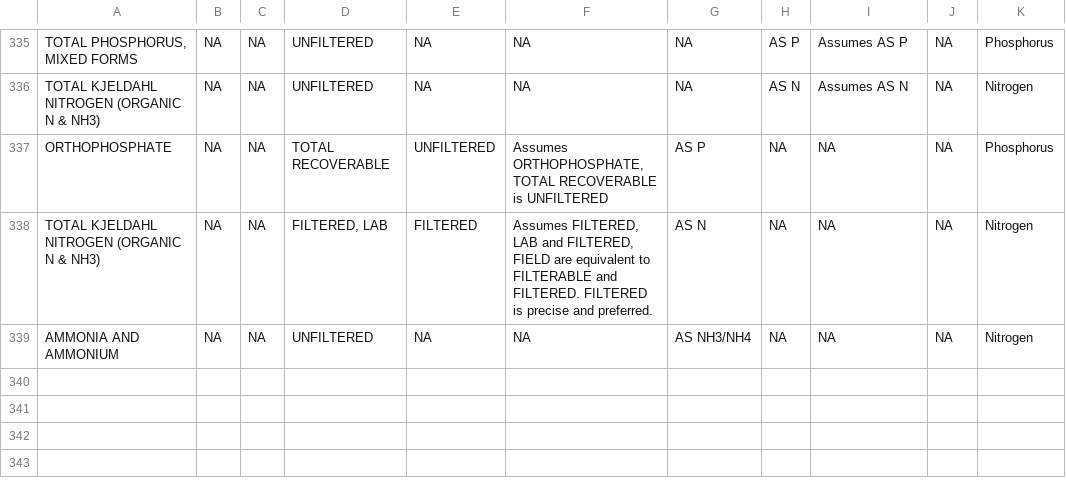
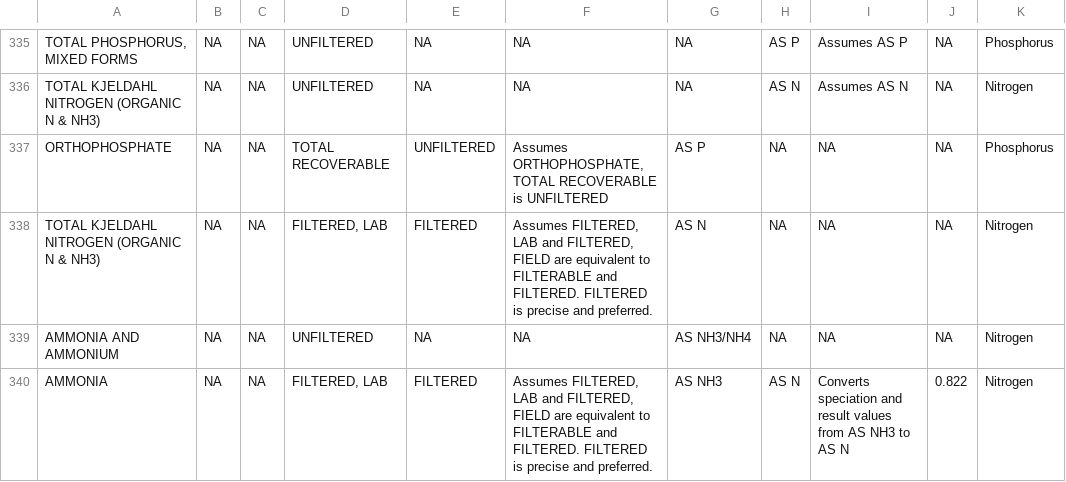
Before and after one commit to USEPA/EPATADA, a CSV file: inst/extdata/HarmonizationTemplate.csv, drawn as a sheet; only a part is shown, gaps mark what is left out; the diff names each change by its address in the sheet, - before the commit and + after, or states it on an @@ line.

Commit message:
update TADA_CalculateTotalNP
add additional matches, handle aggregated values, handle non-numeric results

```diff
--- a/inst/extdata/HarmonizationTemplate.csv
+++ b/inst/extdata/HarmonizationTemplate.csv
+row 340: AMMONIA | NA | NA | FILTERED, LAB | FILTERED | Assumes FILTERED, LAB and FILTERED, FIELD are equivalent to FILTERABLE and FILTERED. FILTERED is precise and preferred. | AS NH3 | AS N | Converts speciation and result values from AS NH3 to AS N | 0.822 | Nitrogen
```
Also changed, not shown: inst/extdata/NPsummation_key.csv, 3 other files.
